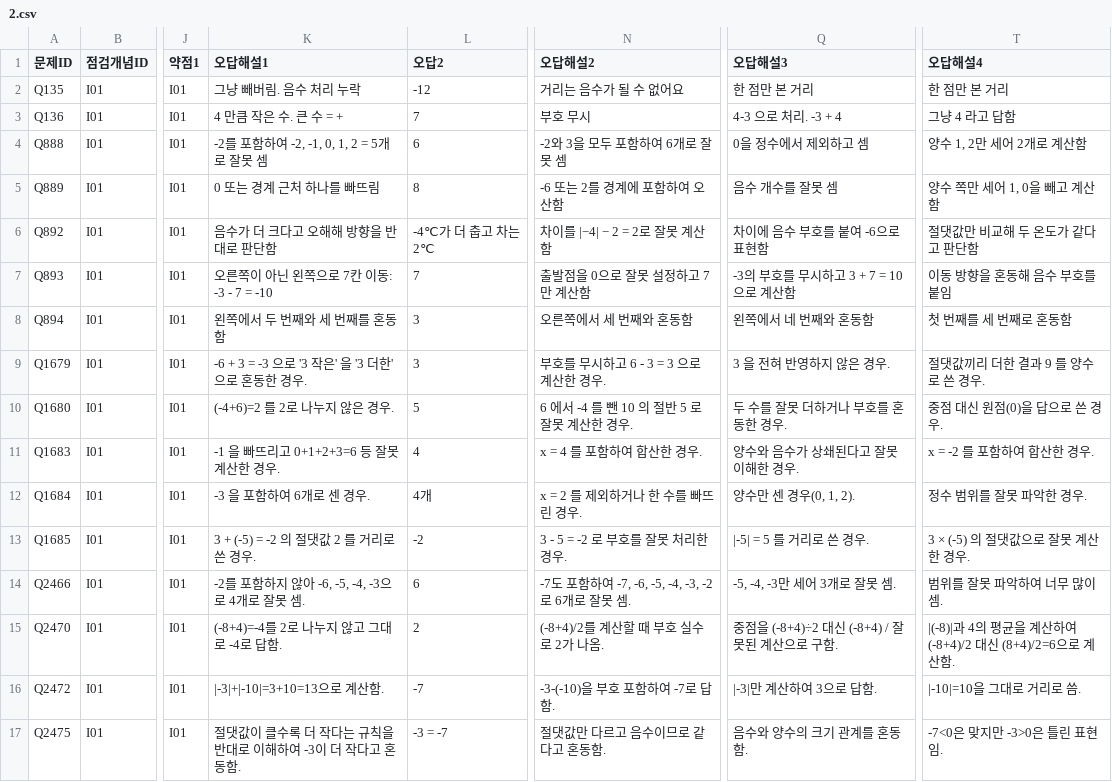
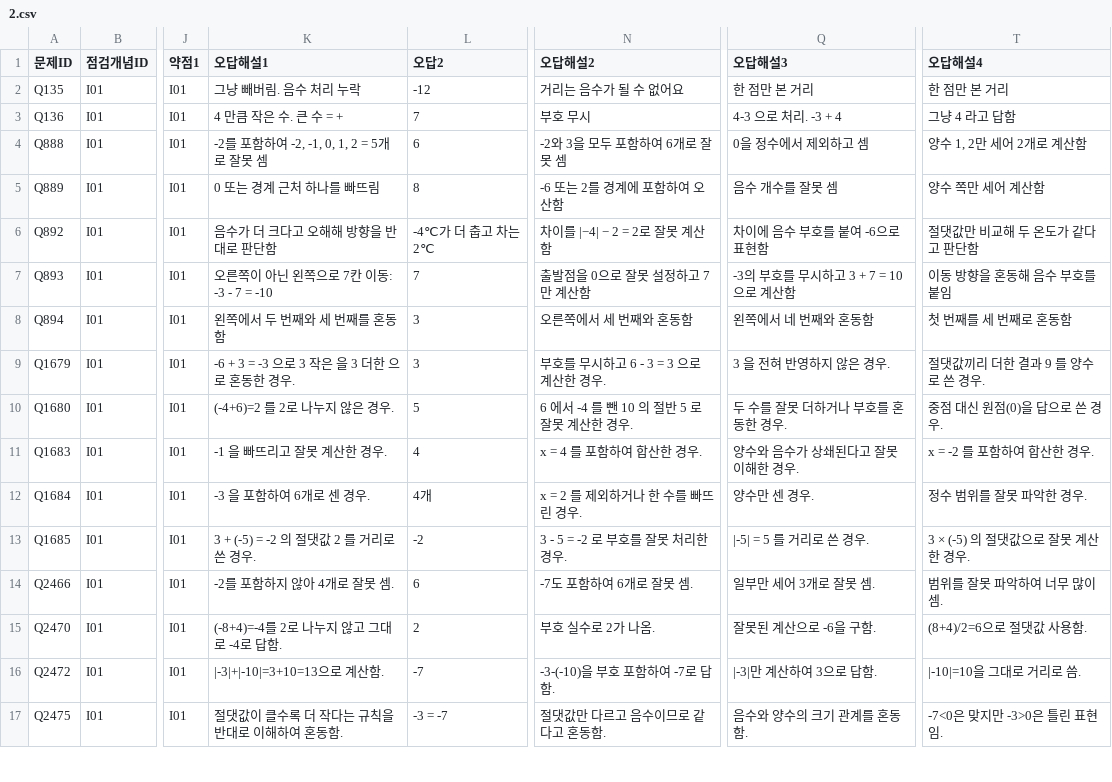
Before and after one commit to wataryu00-boop/math-diagnostic, a CSV file: problems/I01/2.csv, drawn as a sheet; only a part is shown, gaps mark what is left out; the diff covers the shown part only; the diff names each change by its address in the sheet, - before the commit and + after, or states it on an @@ line.

```diff
--- a/problems/I01/2.csv
+++ b/problems/I01/2.csv
-T5 (오답해설4): 양수 쪽만 세어 1, 0을 빼고 계산함
+T5 (오답해설4): 양수 쪽만 세어 계산함
-K9 (오답해설1): -6 + 3 = -3 으로 '3 작은' 을 '3 더한' 으로 혼동한 경우.
+K9 (오답해설1): -6 + 3 = -3 으로 3 작은 을 3 더한 으로 혼동한 경우.
-K11 (오답해설1): -1 을 빠뜨리고 0+1+2+3=6 등 잘못 계산한 경우.
+K11 (오답해설1): -1 을 빠뜨리고 잘못 계산한 경우.
-Q12 (오답해설3): 양수만 센 경우(0, 1, 2).
+Q12 (오답해설3): 양수만 센 경우.
-K14 (오답해설1): -2를 포함하지 않아 -6, -5, -4, -3으로 4개로 잘못 셈.
+K14 (오답해설1): -2를 포함하지 않아 4개로 잘못 셈.
-N14 (오답해설2): -7도 포함하여 -7, -6, -5, -4, -3, -2로 6개로 잘못 셈.
+N14 (오답해설2): -7도 포함하여 6개로 잘못 셈.
-Q14 (오답해설3): -5, -4, -3만 세어 3개로 잘못 셈.
+Q14 (오답해설3): 일부만 세어 3개로 잘못 셈.
-N15 (오답해설2): (-8+4)/2를 계산할 때 부호 실수로 2가 나옴.
+N15 (오답해설2): 부호 실수로 2가 나옴.
-Q15 (오답해설3): 중점을 (-8+4)÷2 대신 (-8+4) / 잘못된 계산으로 구함.
+Q15 (오답해설3): 잘못된 계산으로 -6을 구함.
-T15 (오답해설4): |(-8)|과 4의 평균을 계산하여 (-8+4)/2 대신 (8+4)/2=6으로 계산함.
+T15 (오답해설4): (8+4)/2=6으로 절댓값 사용함.
-K17 (오답해설1): 절댓값이 클수록 더 작다는 규칙을 반대로 이해하여 -3이 더 작다고 혼동함.
+K17 (오답해설1): 절댓값이 클수록 더 작다는 규칙을 반대로 이해하여 혼동함.
```
Also changed, not shown: 5 added rows and 34 edited cells elsewhere in this file, problems/I01/1.csv, problems/I01/3.csv.
